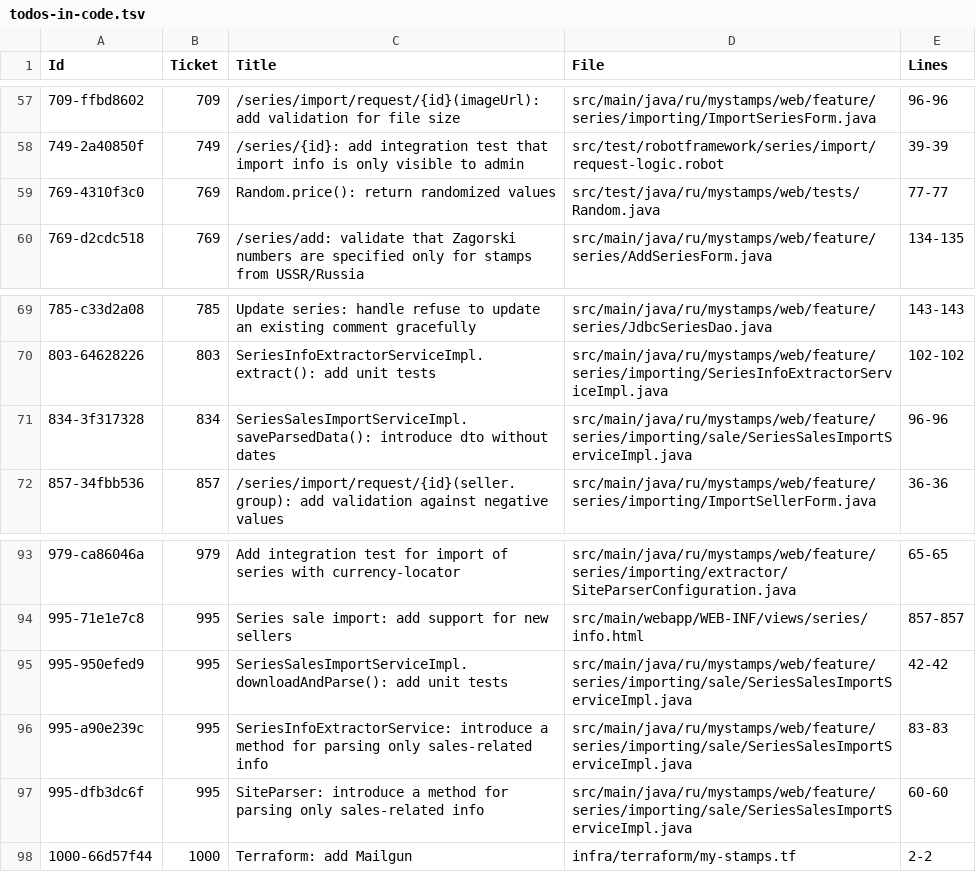
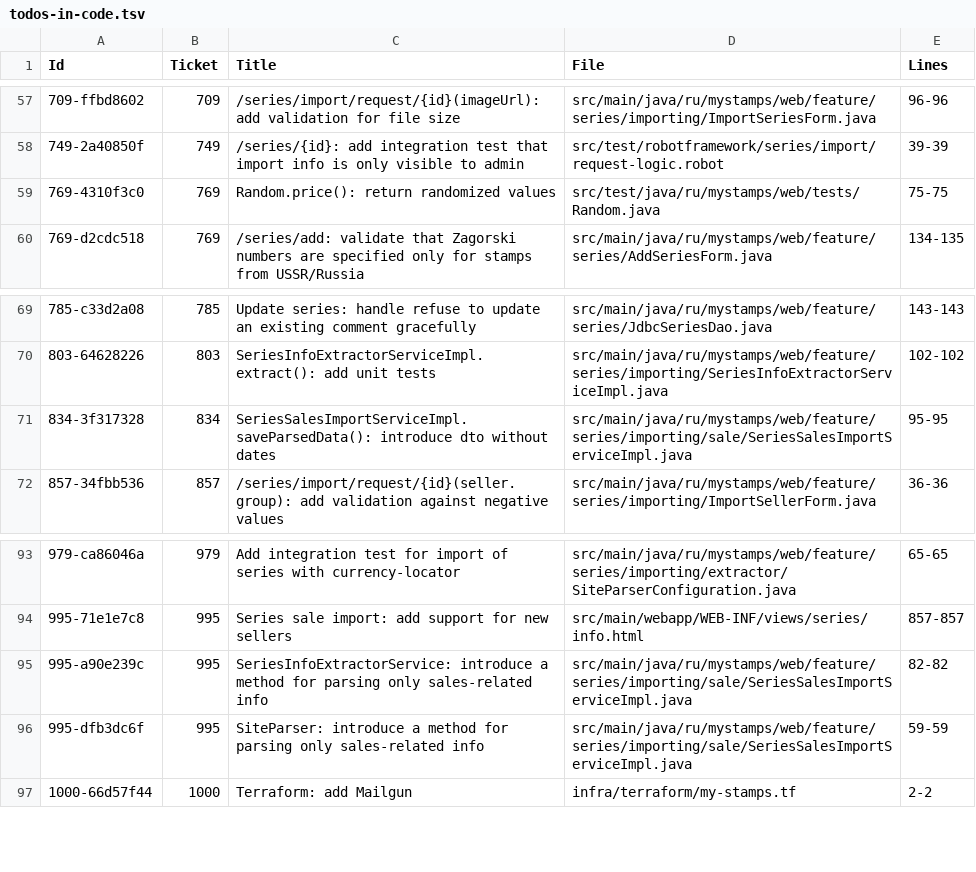
Before and after one commit to php-coder/mystamps, a TSV file: todos-in-code.tsv, drawn as a sheet; only a part is shown, gaps mark what is left out.

Commit message:
chore: processed df1e698 test: remove tests for UserServiceImplTest class

```diff
--- a/todos-in-code.tsv
+++ b/todos-in-code.tsv
@@ -58,3 +58,3 @@ Id	Ticket	"Title"	File	Lines
 749-2a40850f	749	"/series/{id}: add integration test that import info is only visible to admin"	src/test/robotframework/series/import/request-logic.robot	39-39
-769-4310f3c0	769	"Random.price(): return randomized values"	src/test/java/ru/mystamps/web/tests/Random.java	77-77
+769-4310f3c0	769	"Random.price(): return randomized values"	src/test/java/ru/mystamps/web/tests/Random.java	75-75
 769-d2cdc518	769	"/series/add: validate that Zagorski numbers are specified only for stamps from USSR/Russia"	src/main/java/ru/mystamps/web/feature/series/AddSeriesForm.java	134-135
@@ -70,3 +70,3 @@ Id	Ticket	"Title"	File	Lines
 803-64628226	803	"SeriesInfoExtractorServiceImpl.extract(): add unit tests"	src/main/java/ru/mystamps/web/feature/series/importing/SeriesInfoExtractorServiceImpl.java	102-102
-834-3f317328	834	"SeriesSalesImportServiceImpl.saveParsedData(): introduce dto without dates"	src/main/java/ru/mystamps/web/feature/series/importing/sale/SeriesSalesImportServiceImpl.java	96-96
+834-3f317328	834	"SeriesSalesImportServiceImpl.saveParsedData(): introduce dto without dates"	src/main/java/ru/mystamps/web/feature/series/importing/sale/SeriesSalesImportServiceImpl.java	95-95
 857-34fbb536	857	"/series/import/request/{id}(seller.group): add validation against negative values"	src/main/java/ru/mystamps/web/feature/series/importing/ImportSellerForm.java	36-36
@@ -94,5 +94,4 @@ Id	Ticket	"Title"	File	Lines
 995-71e1e7c8	995	"Series sale import: add support for new sellers"	src/main/webapp/WEB-INF/views/series/info.html	857-857
-995-950efed9	995	"SeriesSalesImportServiceImpl.downloadAndParse(): add unit tests"	src/main/java/ru/mystamps/web/feature/series/importing/sale/SeriesSalesImportServiceImpl.java	42-42
-995-a90e239c	995	"SeriesInfoExtractorService: introduce a method for parsing only sales-related info"	src/main/java/ru/mystamps/web/feature/series/importing/sale/SeriesSalesImportServiceImpl.java	83-83
-995-dfb3dc6f	995	"SiteParser: introduce a method for parsing only sales-related info"	src/main/java/ru/mystamps/web/feature/series/importing/sale/SeriesSalesImportServiceImpl.java	60-60
+995-a90e239c	995	"SeriesInfoExtractorService: introduce a method for parsing only sales-related info"	src/main/java/ru/mystamps/web/feature/series/importing/sale/SeriesSalesImportServiceImpl.java	82-82
+995-dfb3dc6f	995	"SiteParser: introduce a method for parsing only sales-related info"	src/main/java/ru/mystamps/web/feature/series/importing/sale/SeriesSalesImportServiceImpl.java	59-59
 1000-66d57f44	1000	"Terraform: add Mailgun"	infra/terraform/my-stamps.tf	2-2
```
Also changed, not shown: 1 other file.
